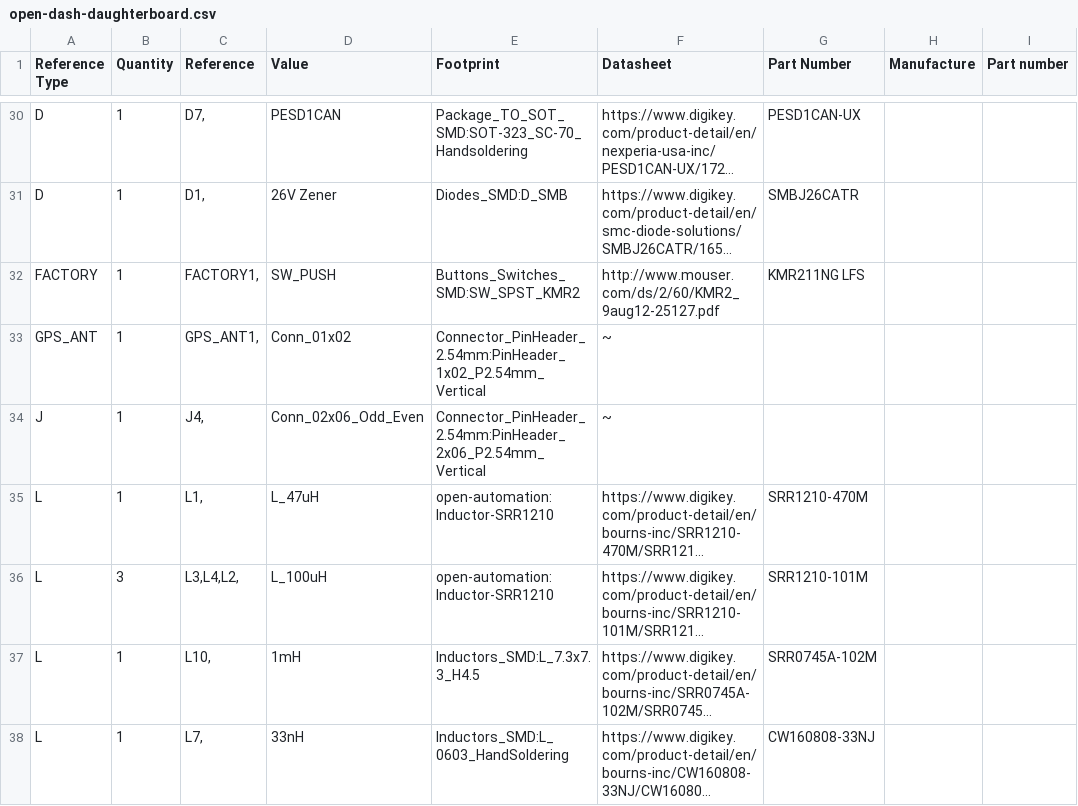
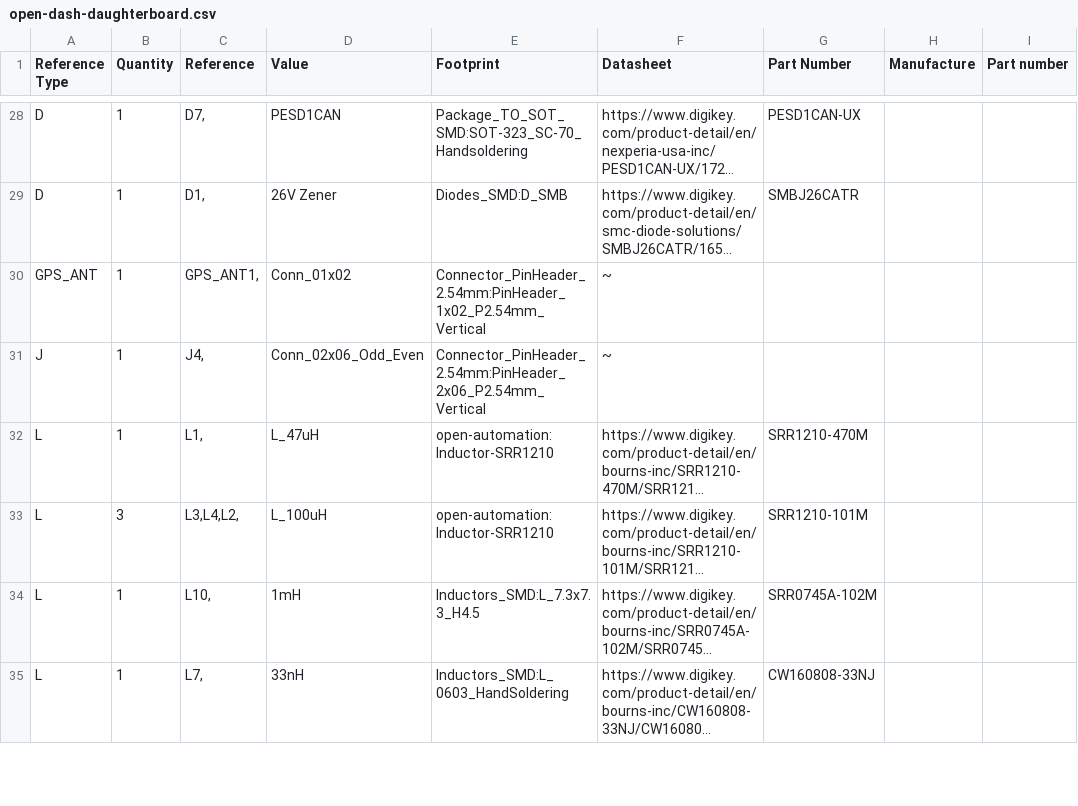
Before and after one commit to physiii/open-dash-daughter, a CSV file: open-dash-daughterboard.csv, drawn as a sheet; only a part is shown, gaps mark what is left out; long unchanged cells end in …; removed rows and columns are numbered as before the commit, all else as after; the diff covers the shown part only; the diff names each change by its address in the sheet, - before the commit and + after, or states it on an @@ line.

```diff
--- a/open-dash-daughterboard.csv
+++ b/open-dash-daughterboard.csv
-row 32: FACTORY | 1 | FACTORY1, | SW_PUSH | Buttons_Switches_SMD:SW_SPST_KMR2 | http://www.mouser.com/ds/2/60/KMR2_9aug12-25127.pdf | KMR211NG LFS
```
Also changed, not shown: 5 added rows, 9 removed rows and 28 edited cells elsewhere in this file, 11 other files.
